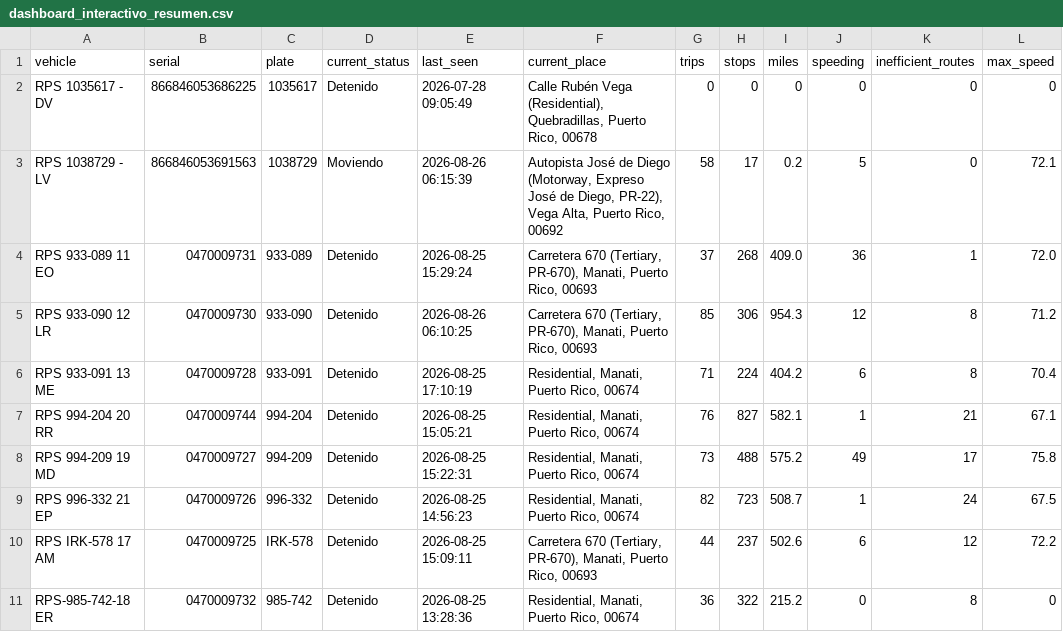
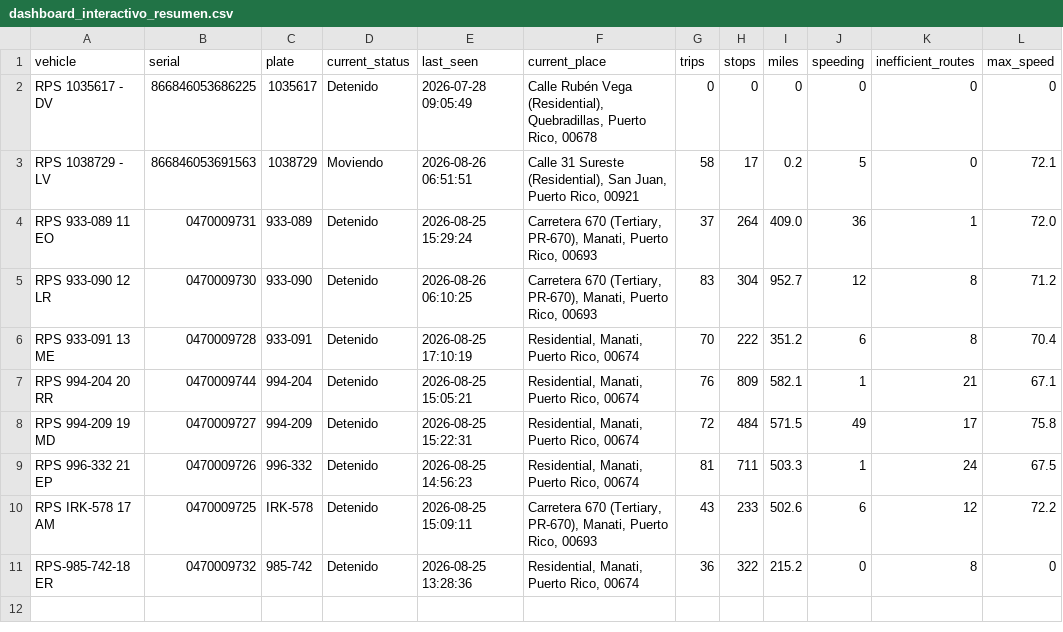
Before and after one commit to epac-hub/rps, a CSV file: dashboard_interactivo_resumen.csv, drawn as a sheet.

```diff
--- a/dashboard_interactivo_resumen.csv
+++ b/dashboard_interactivo_resumen.csv
@@ -2,10 +2,10 @@ vehicle,serial,plate,current_status,last_seen,current_place,trips,stops,miles,sp
 RPS 1035617 - DV,866846053686225,1035617,Detenido,2026-07-28 09:05:49,"Calle Rubén Vega (Residential), Quebradillas, Puerto Rico, 00678",0,0,0,0,0,0
-RPS 1038729 - LV,866846053691563,1038729,Moviendo,2026-08-26 06:15:39,"Autopista José de Diego (Motorway, Expreso José de Diego, PR-22), Vega Alta, Puerto Rico, 00692",58,17,0.2,5,0,72.1
-RPS 933-089 11 EO,0470009731,933-089,Detenido,2026-08-25 15:29:24,"Carretera 670 (Tertiary, PR-670), Manati, Puerto Rico, 00693",37,268,409.0,36,1,72.0
-RPS 933-090 12 LR,0470009730,933-090,Detenido,2026-08-26 06:10:25,"Carretera 670 (Tertiary, PR-670), Manati, Puerto Rico, 00693",85,306,954.3,12,8,71.2
-RPS 933-091 13 ME,0470009728,933-091,Detenido,2026-08-25 17:10:19,"Residential, Manati, Puerto Rico, 00674",71,224,404.2,6,8,70.4
-RPS 994-204 20 RR,0470009744,994-204,Detenido,2026-08-25 15:05:21,"Residential, Manati, Puerto Rico, 00674",76,827,582.1,1,21,67.1
-RPS 994-209 19 MD,0470009727,994-209,Detenido,2026-08-25 15:22:31,"Residential, Manati, Puerto Rico, 00674",73,488,575.2,49,17,75.8
-RPS 996-332 21 EP,0470009726,996-332,Detenido,2026-08-25 14:56:23,"Residential, Manati, Puerto Rico, 00674",82,723,508.7,1,24,67.5
-RPS IRK-578 17 AM,0470009725,IRK-578,Detenido,2026-08-25 15:09:11,"Carretera 670 (Tertiary, PR-670), Manati, Puerto Rico, 00693",44,237,502.6,6,12,72.2
+RPS 1038729 - LV,866846053691563,1038729,Moviendo,2026-08-26 06:51:51,"Calle 31 Sureste (Residential), San Juan, Puerto Rico, 00921",58,17,0.2,5,0,72.1
+RPS 933-089 11 EO,0470009731,933-089,Detenido,2026-08-25 15:29:24,"Carretera 670 (Tertiary, PR-670), Manati, Puerto Rico, 00693",37,264,409.0,36,1,72.0
+RPS 933-090 12 LR,0470009730,933-090,Detenido,2026-08-26 06:10:25,"Carretera 670 (Tertiary, PR-670), Manati, Puerto Rico, 00693",83,304,952.7,12,8,71.2
+RPS 933-091 13 ME,0470009728,933-091,Detenido,2026-08-25 17:10:19,"Residential, Manati, Puerto Rico, 00674",70,222,351.2,6,8,70.4
+RPS 994-204 20 RR,0470009744,994-204,Detenido,2026-08-25 15:05:21,"Residential, Manati, Puerto Rico, 00674",76,809,582.1,1,21,67.1
+RPS 994-209 19 MD,0470009727,994-209,Detenido,2026-08-25 15:22:31,"Residential, Manati, Puerto Rico, 00674",72,484,571.5,49,17,75.8
+RPS 996-332 21 EP,0470009726,996-332,Detenido,2026-08-25 14:56:23,"Residential, Manati, Puerto Rico, 00674",81,711,503.3,1,24,67.5
+RPS IRK-578 17 AM,0470009725,IRK-578,Detenido,2026-08-25 15:09:11,"Carretera 670 (Tertiary, PR-670), Manati, Puerto Rico, 00693",43,233,502.6,6,12,72.2
 RPS-985-742-18 ER,0470009732,985-742,Detenido,2026-08-25 13:28:36,"Residential, Manati, Puerto Rico, 00674",36,322,215.2,0,8,0
```
Also changed, not shown: dashboard_interactivo_rutas.csv, 2 other files.
